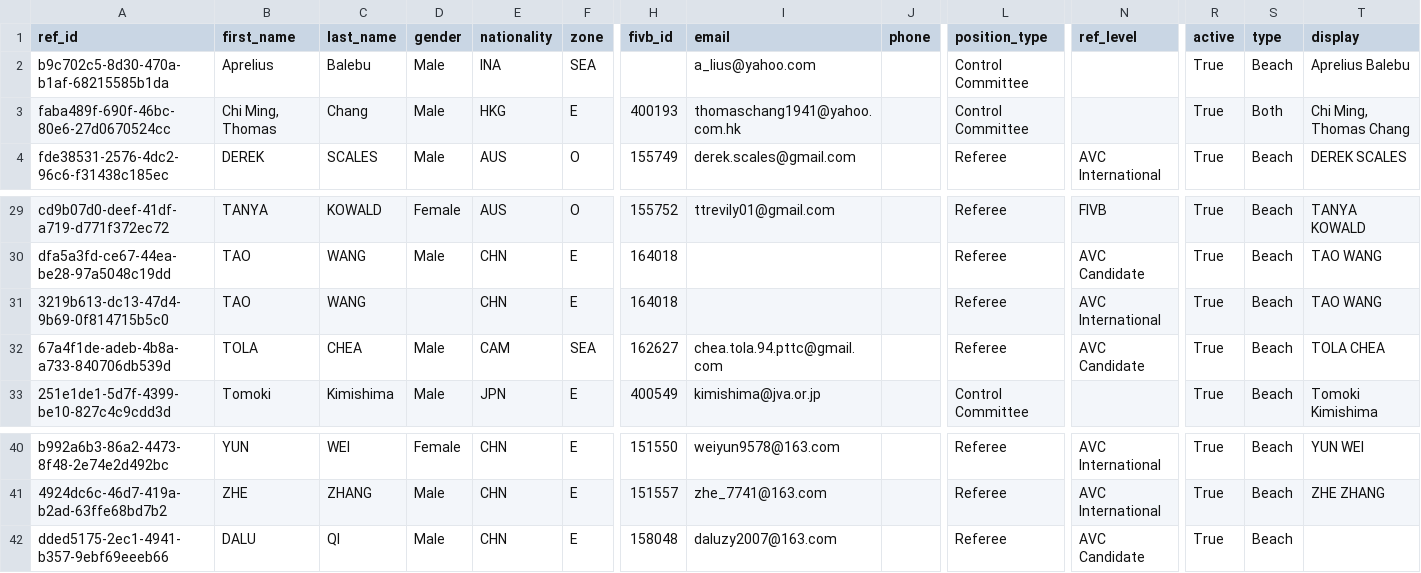
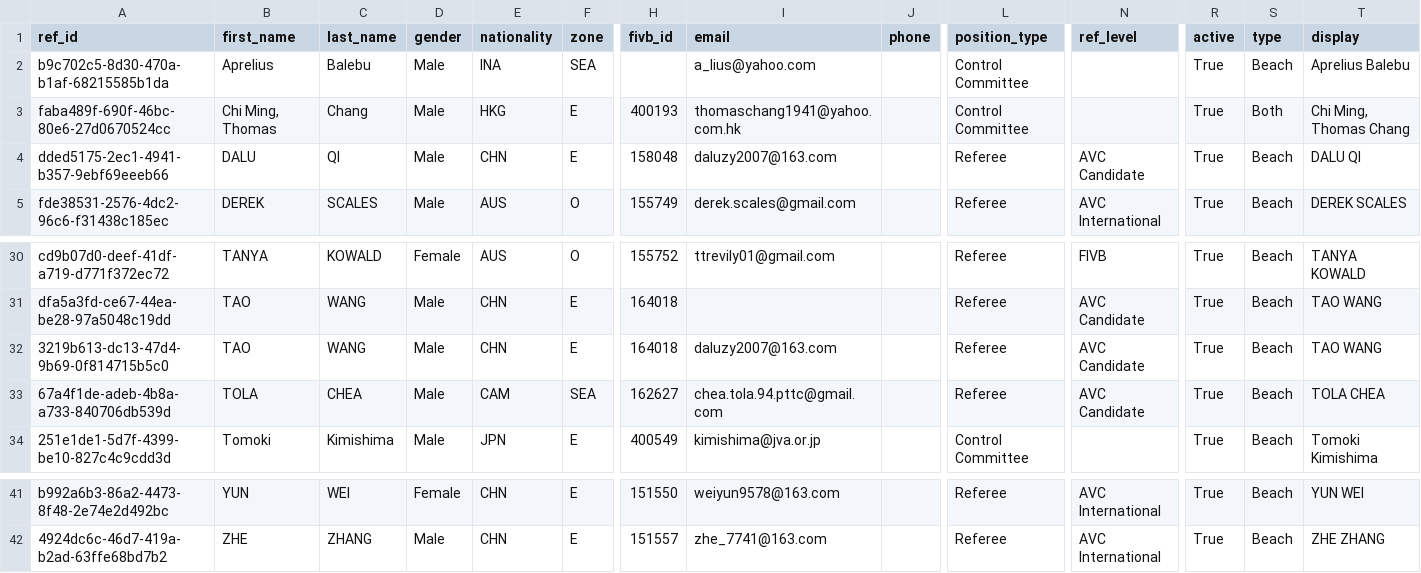
Before and after one commit to avcbeach/referee-database, a CSV file: data/referees.csv, drawn as a sheet; only a part is shown, gaps mark what is left out; removed rows and columns are numbered as before the commit, all else as after; rows hold the shown columns only; the diff names each change by its address in the sheet, - before the commit and + after, or states it on an @@ line.

Commit message:
Update referees.csv via referee app

```diff
--- a/data/referees.csv
+++ b/data/referees.csv
+row 4: dded5175-2ec1-4941-b357-9ebf69eeeb66 | DALU | QI | Male | CHN | E | 158048 | daluzy2007@163.com |  | Referee | AVC Candidate | True | Beach | DALU QI
-D32 (gender): (empty)
+D32 (gender): Male
-I32 (email): (empty)
+I32 (email): daluzy2007@163.com
-N32 (ref_level): AVC International
+N32 (ref_level): AVC Candidate
-row 42: dded5175-2ec1-4941-b357-9ebf69eeeb66 | DALU | QI | Male | CHN | E | 158048 | daluzy2007@163.com |  | Referee | AVC Candidate | True | Beach
```
